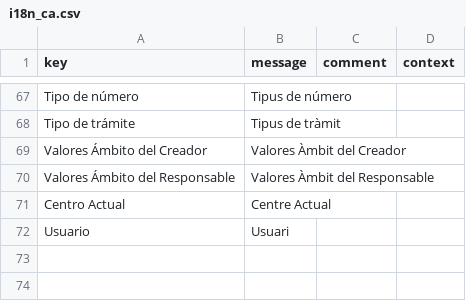
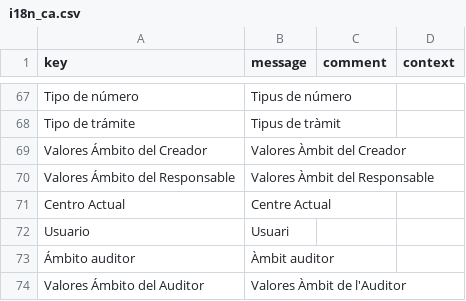
Before and after one commit to educaflow/pruebasCesar, a CSV file: src/main/java/com/educaflow/apps/expedientes/common/domains/i18n_ca.csv, drawn as a sheet; only a part is shown, gaps mark what is left out.

```diff
--- a/src/main/java/com/educaflow/apps/expedientes/common/domains/i18n_ca.csv
+++ b/src/main/java/com/educaflow/apps/expedientes/common/domains/i18n_ca.csv
@@ -72 +72,3 @@ key,message,comment,context
 "Usuario","Usuari","",""
+"Ámbito auditor","Àmbit auditor","",""
+"Valores Ámbito del Auditor","Valores Àmbit de l'Auditor","",""
```
Also changed, not shown: src/main/java/com/educaflow/apps/expedientes/common/domains/i18n_es.csv, 36 other files.
